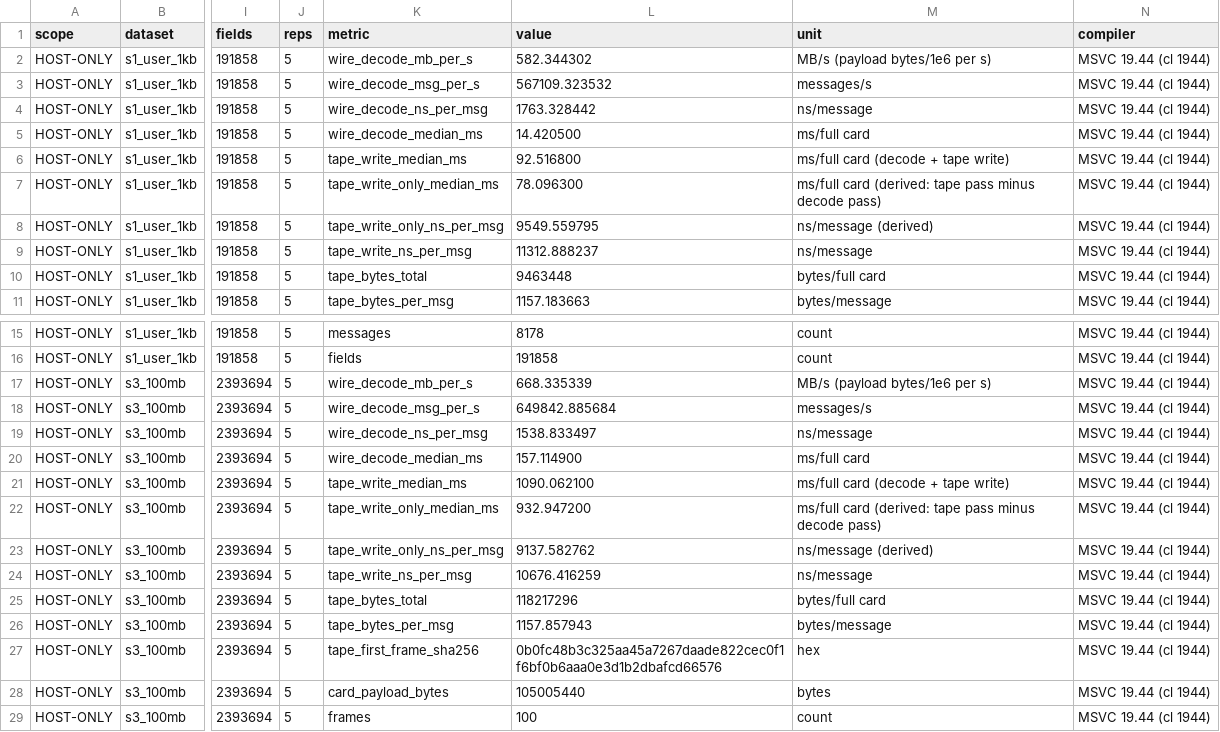
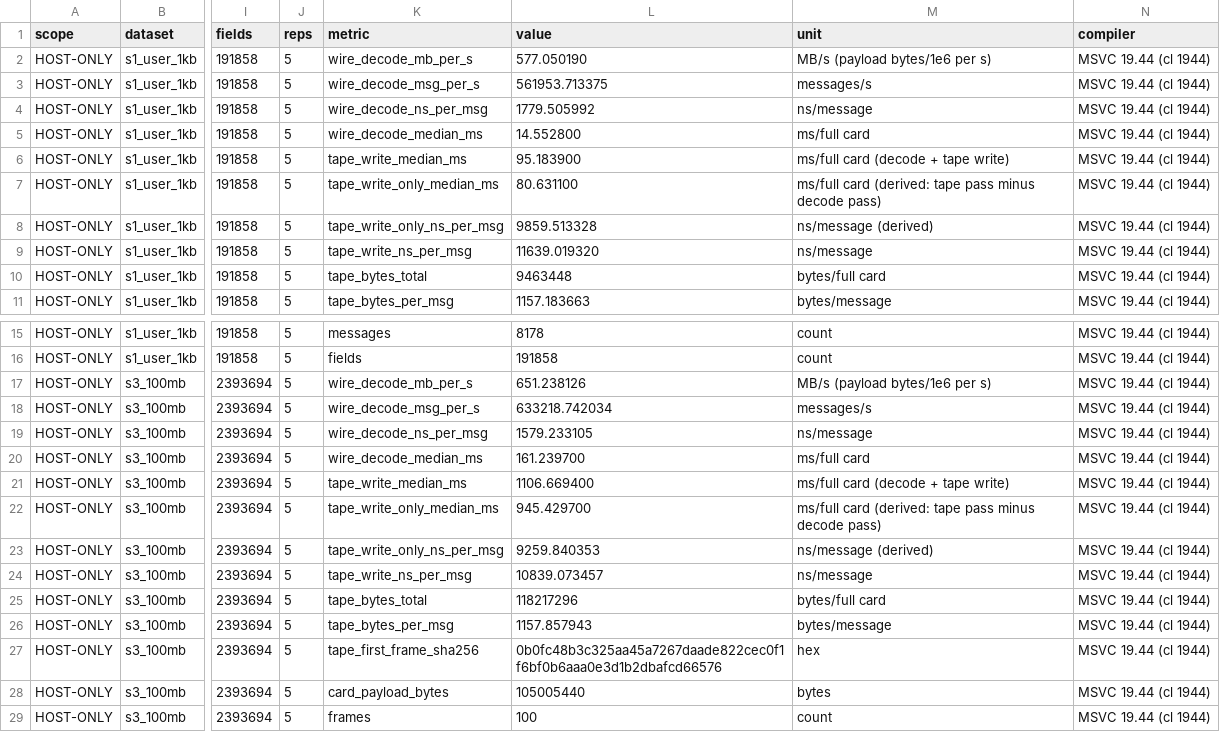
Before and after one commit to Albusriddle/q2-07-arkts-protobuf, a CSV file: evidence/host/host_bench.csv, drawn as a sheet; only a part is shown, gaps mark what is left out; the diff names each change by its address in the sheet, - before the commit and + after, or states it on an @@ line.

Commit message:
chore(v0.1): refresh host/decode evidence and docs

```diff
--- a/evidence/host/host_bench.csv
+++ b/evidence/host/host_bench.csv
-L2 (value): 582.344302
+L2 (value): 577.050190
-L3 (value): 567109.323532
+L3 (value): 561953.713375
-L4 (value): 1763.328442
+L4 (value): 1779.505992
-L5 (value): 14.420500
+L5 (value): 14.552800
-L6 (value): 92.516800
+L6 (value): 95.183900
-L7 (value): 78.096300
+L7 (value): 80.631100
-L8 (value): 9549.559795
+L8 (value): 9859.513328
-L9 (value): 11312.888237
+L9 (value): 11639.019320
-L17 (value): 668.335339
+L17 (value): 651.238126
-L18 (value): 649842.885684
+L18 (value): 633218.742034
-L19 (value): 1538.833497
+L19 (value): 1579.233105
-L20 (value): 157.114900
+L20 (value): 161.239700
-L21 (value): 1090.062100
+L21 (value): 1106.669400
-L22 (value): 932.947200
+L22 (value): 945.429700
-L23 (value): 9137.582762
+L23 (value): 9259.840353
-L24 (value): 10676.416259
+L24 (value): 10839.073457
```
Also changed, not shown: 3 other files.
